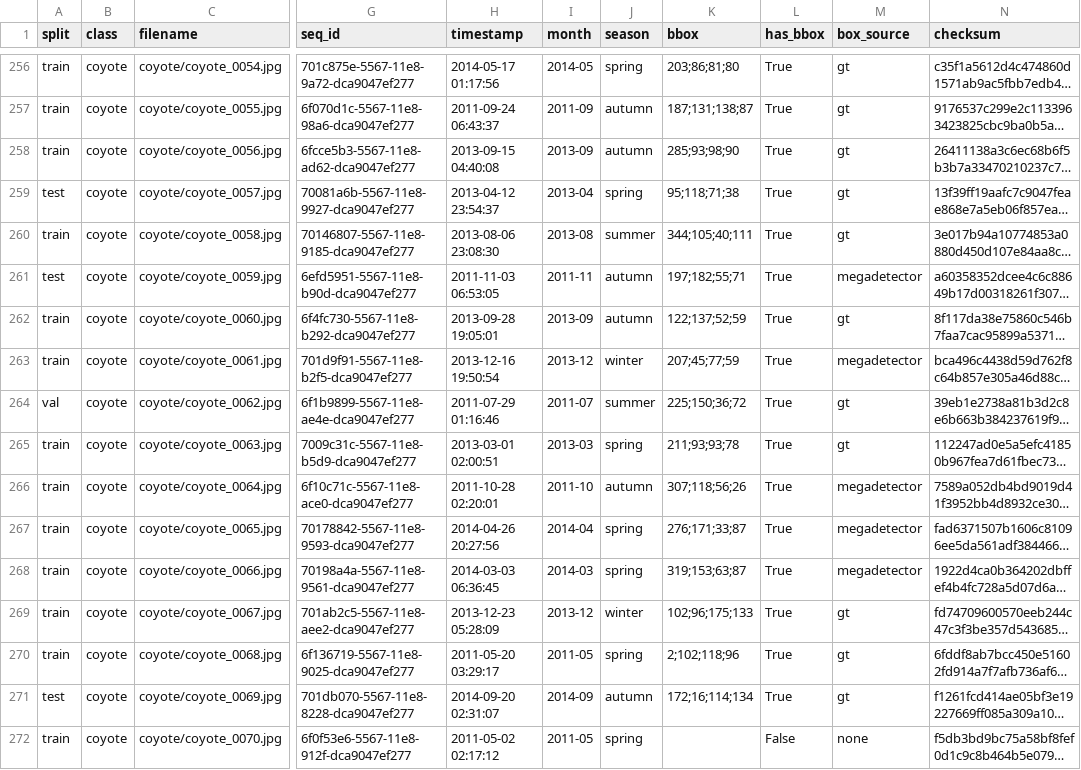
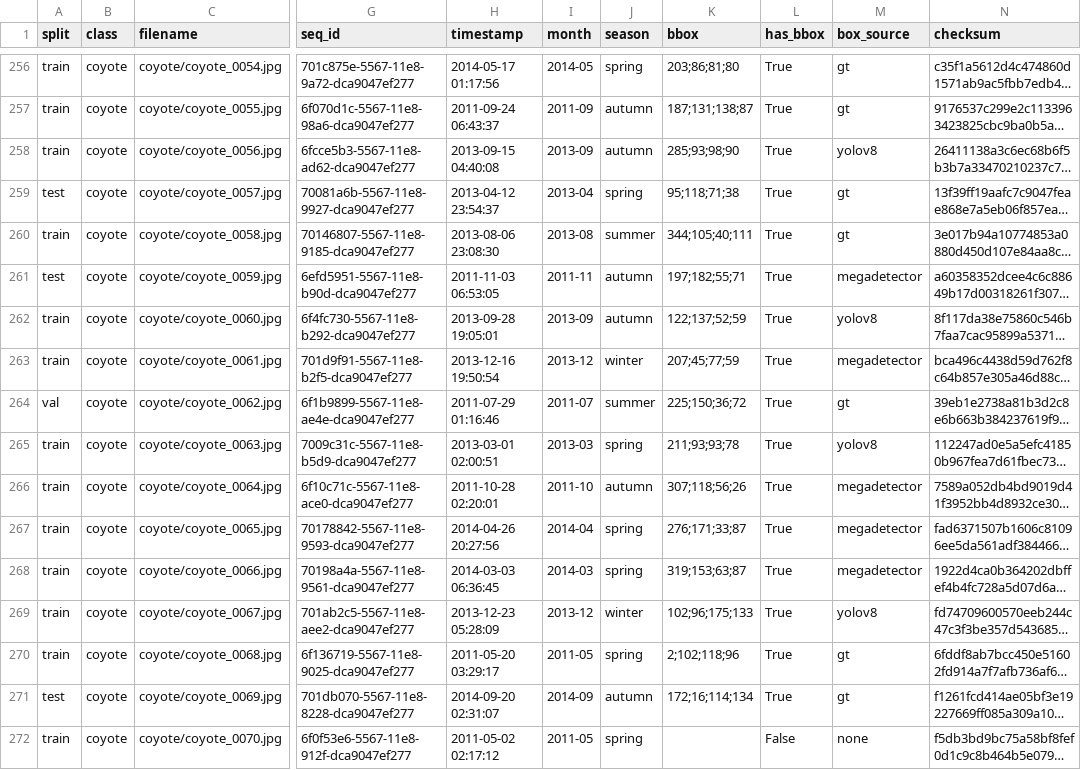
Before and after one commit to ACM40960/wildlife-species-recognition, a CSV file: data/night_wildlife/manifest.csv, drawn as a sheet; only a part is shown, gaps mark what is left out; long unchanged cells end in …; the diff covers the shown part only; the diff names each change by its address in the sheet, - before the commit and + after, or states it on an @@ line.

```diff
--- a/data/night_wildlife/manifest.csv
+++ b/data/night_wildlife/manifest.csv
-M258 (box_source): gt
+M258 (box_source): yolov8
-M262 (box_source): gt
+M262 (box_source): yolov8
-M265 (box_source): gt
+M265 (box_source): yolov8
-M269 (box_source): gt
+M269 (box_source): yolov8
```
Also changed, not shown: 196 edited cells elsewhere in this file, 10 other files.
